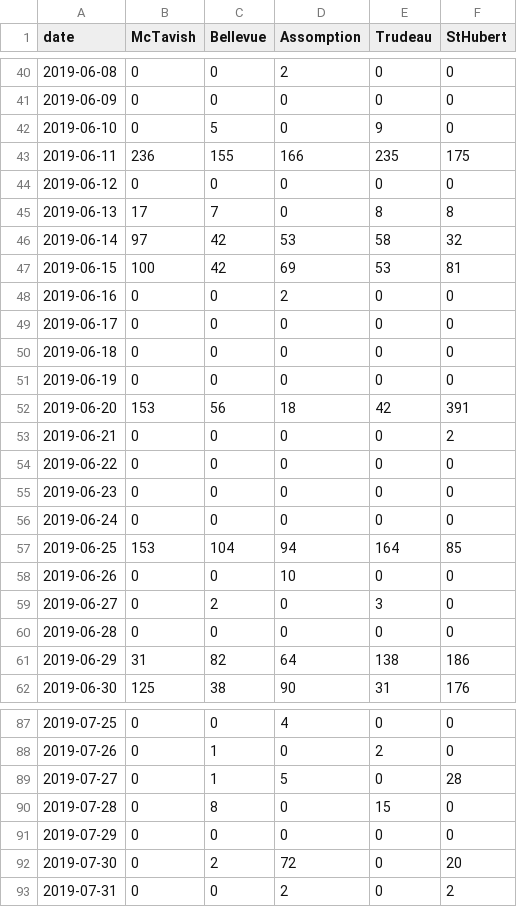
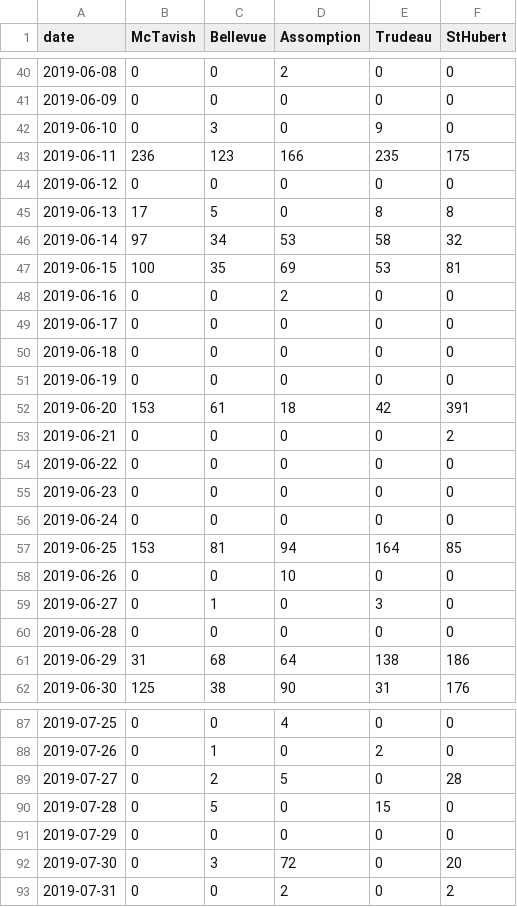
Before and after one commit to SamuelA-L/Prob-et-Stats-IA, a CSV file: data/new_datasets/precipitation_daily_sum/x_pred.csv, drawn as a sheet; only a part is shown, gaps mark what is left out; the diff covers the shown part only.

```diff
--- a/data/new_datasets/precipitation_daily_sum/x_pred.csv
+++ b/data/new_datasets/precipitation_daily_sum/x_pred.csv
@@ -41,8 +41,8 @@ date,McTavish,Bellevue,Assomption,Trudeau,StHubert
 2019-06-09,0,0,0,0,0
-2019-06-10,0,5,0,9,0
-2019-06-11,236,155,166,235,175
+2019-06-10,0,3,0,9,0
+2019-06-11,236,123,166,235,175
 2019-06-12,0,0,0,0,0
-2019-06-13,17,7,0,8,8
-2019-06-14,97,42,53,58,32
-2019-06-15,100,42,69,53,81
+2019-06-13,17,5,0,8,8
+2019-06-14,97,34,53,58,32
+2019-06-15,100,35,69,53,81
 2019-06-16,0,0,2,0,0
@@ -51,3 +51,3 @@ date,McTavish,Bellevue,Assomption,Trudeau,StHubert
 2019-06-19,0,0,0,0,0
-2019-06-20,153,56,18,42,391
+2019-06-20,153,61,18,42,391
 2019-06-21,0,0,0,0,2
@@ -56,7 +56,7 @@ date,McTavish,Bellevue,Assomption,Trudeau,StHubert
 2019-06-24,0,0,0,0,0
-2019-06-25,153,104,94,164,85
+2019-06-25,153,81,94,164,85
 2019-06-26,0,0,10,0,0
-2019-06-27,0,2,0,3,0
+2019-06-27,0,1,0,3,0
 2019-06-28,0,0,0,0,0
-2019-06-29,31,82,64,138,186
+2019-06-29,31,68,64,138,186
 2019-06-30,125,38,90,31,176
@@ -88,6 +88,6 @@ date,McTavish,Bellevue,Assomption,Trudeau,StHubert
 2019-07-26,0,1,0,2,0
-2019-07-27,0,1,5,0,28
-2019-07-28,0,8,0,15,0
+2019-07-27,0,2,5,0,28
+2019-07-28,0,5,0,15,0
 2019-07-29,0,0,0,0,0
-2019-07-30,0,2,72,0,20
+2019-07-30,0,3,72,0,20
 2019-07-31,0,0,2,0,2
```
Also changed, not shown: 16 edited cells elsewhere in this file, data/new_datasets/precipitation_daily_sum/x_train.csv, data/new_datasets/precipitation_filed_mean_per_hour.csv, 7 other files.
